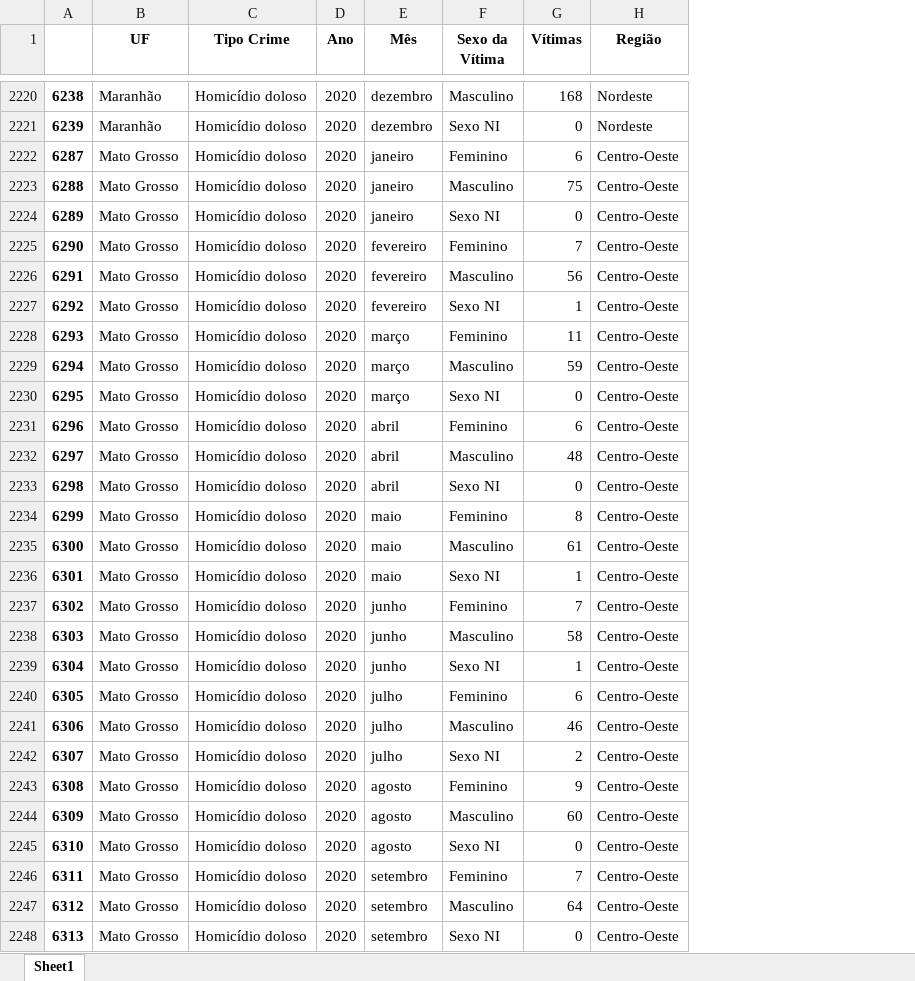
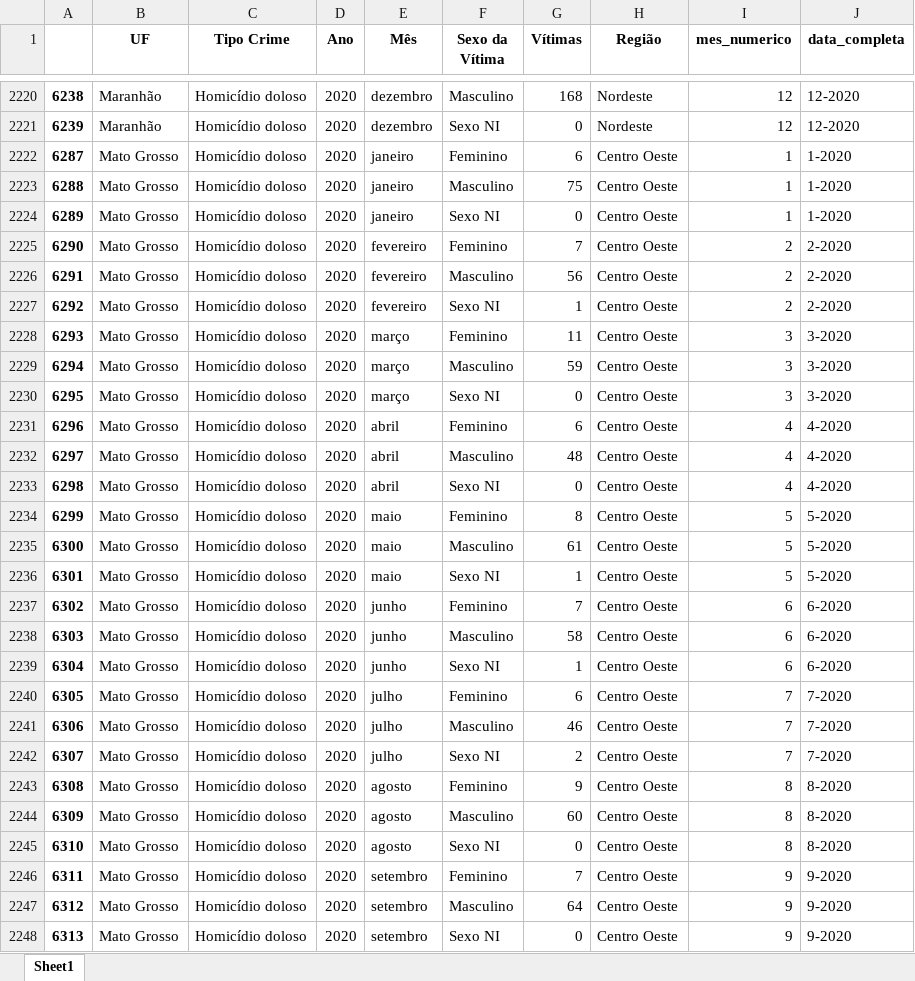
Before and after one commit to reinankaua/big-data-project, an Excel workbook: dados-tratados.xlsx, sheet Sheet1, drawn as a sheet; only a part is shown, gaps mark what is left out; values as stored, in another font and other column widths than the file's, no borders; the diff covers the shown part only; the diff names each change by its address in the sheet, - before the commit and + after, or states it on an @@ line.

```diff
--- a/dados-tratados.xlsx (sheet Sheet1)
+++ b/dados-tratados.xlsx (sheet Sheet1)
+column I (mes_numerico), rows 2220-2248: 12 | 12 | 1 | 1 | 1 | 2 | 2 | 2 | 3 | 3 | 3 | 4 | 4 | 4 | 5 | 5 | 5 | 6 | 6 | 6 | 7 | 7 | 7 | 8 | 8 | 8 | 9 | 9 | 9
+column J (data_completa), rows 2220-2248: 12-2020 | 12-2020 | 1-2020 | 1-2020 | 1-2020 | 2-2020 | 2-2020 | 2-2020 | 3-2020 | 3-2020 | 3-2020 | 4-2020 | 4-2020 | 4-2020 | 5-2020 | 5-2020 | 5-2020 | 6-2020 | 6-2020 | 6-2020 | 7-2020 | 7-2020 | 7-2020 | 8-2020 | 8-2020 | 8-2020 | 9-2020 | 9-2020 | 9-2020
-H2222:H2248 (Região): Centro-Oeste
+H2222:H2248 (Região): Centro Oeste
```
Also changed, not shown: 1066 edited cells elsewhere in this sheet, 2 other files.
